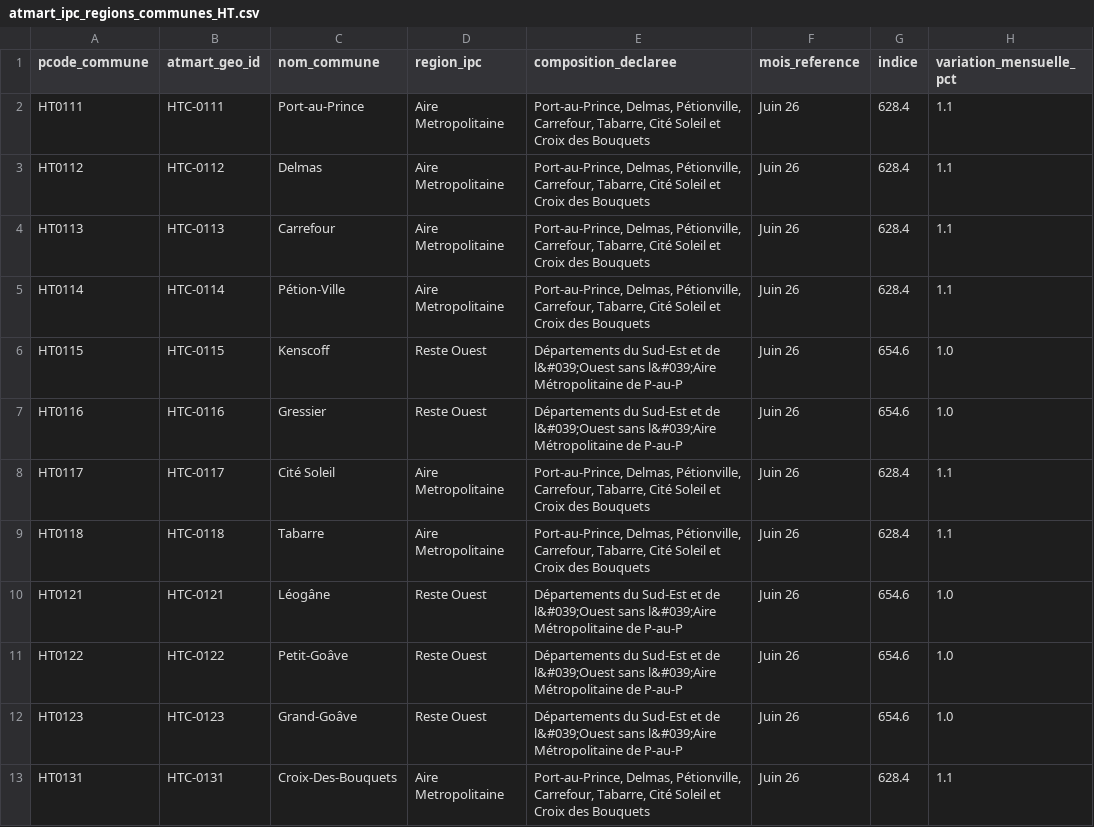
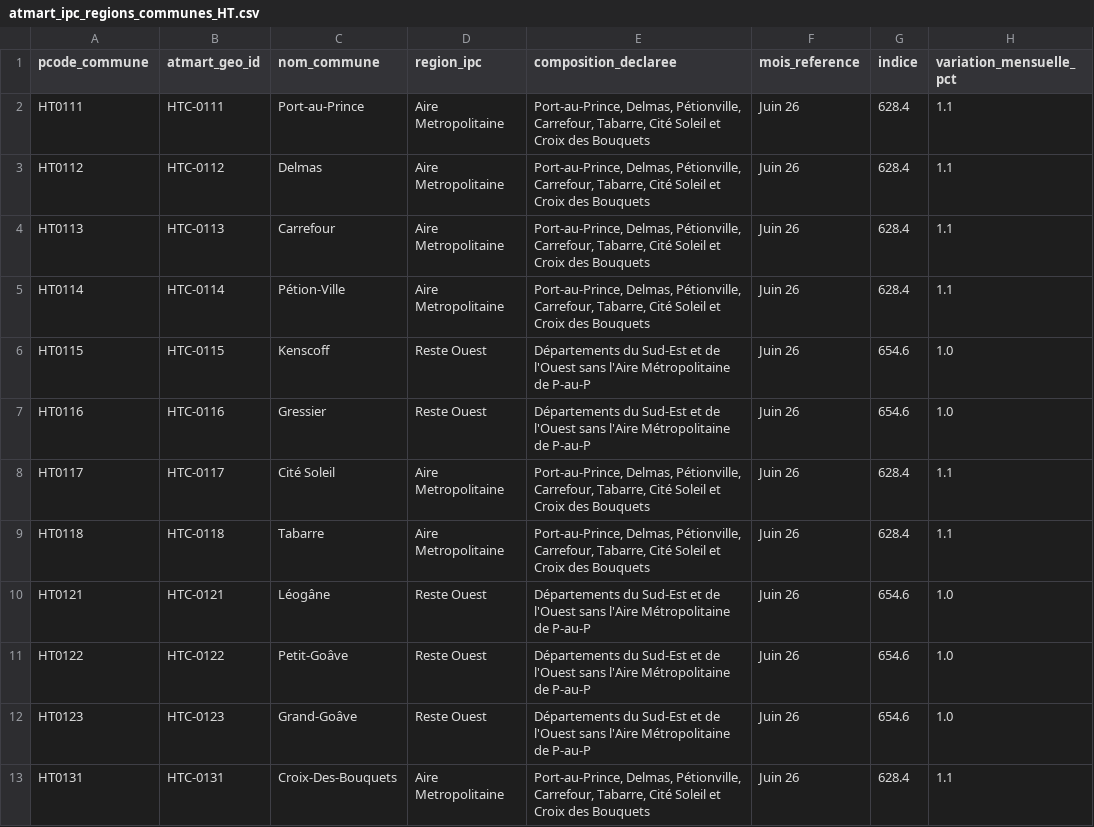
Before and after one commit to jwmyril/atmart-site, a CSV file: data/atmart_ipc_regions_communes_HT.csv, drawn as a sheet; only a part is shown; the diff covers the shown part only; the diff names each change by its address in the sheet, - before the commit and + after, or states it on an @@ line.

```diff
--- a/data/atmart_ipc_regions_communes_HT.csv
+++ b/data/atmart_ipc_regions_communes_HT.csv
-E6:E7 (composition_declaree): …et de l&#039;Ouest sans l&#039;Aire Métropolitaine de…
+E6:E7 (composition_declaree): …et de l'Ouest sans l'Aire Métropolitaine de…
-E10:E12 (composition_declaree): …et de l&#039;Ouest sans l&#039;Aire Métropolitaine de…
+E10:E12 (composition_declaree): …et de l'Ouest sans l'Aire Métropolitaine de…
```
Also changed, not shown: 45 edited cells elsewhere in this file, data/atmart_ipc_regions_HT.csv, data/atmart_registre_ong_HT.csv, 2 other files.
